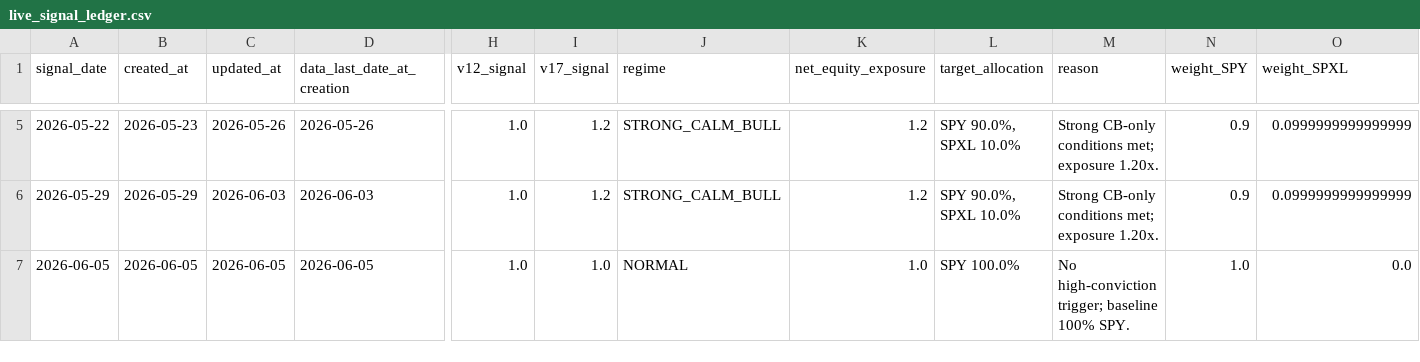
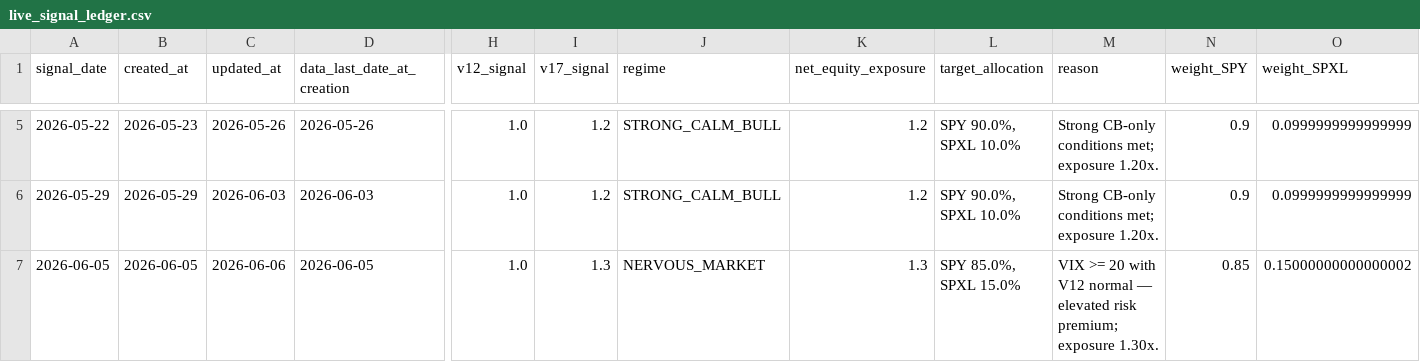
Before and after one commit to evantykwork02/spy-v17-production, a CSV file: live_tracker/live_signal_ledger.csv, drawn as a sheet; only a part is shown, gaps mark what is left out; the diff names each change by its address in the sheet, - before the commit and + after, or states it on an @@ line.

```diff
--- a/live_tracker/live_signal_ledger.csv
+++ b/live_tracker/live_signal_ledger.csv
-C7 (updated_at): 2026-06-05
+C7 (updated_at): 2026-06-06
-I7 (v17_signal): 1.0
+I7 (v17_signal): 1.3
-J7 (regime): NORMAL
+J7 (regime): NERVOUS_MARKET
-K7 (net_equity_exposure): 1.0
+K7 (net_equity_exposure): 1.3
-L7 (target_allocation): SPY 100.0%
+L7 (target_allocation): SPY 85.0%, SPXL 15.0%
-M7 (reason): No high-conviction trigger; baseline 100% SPY.
+M7 (reason): VIX >= 20 with V12 normal — elevated risk premium; exposure 1.30x.
-N7 (weight_SPY): 1.0
+N7 (weight_SPY): 0.85
-O7 (weight_SPXL): 0.0
+O7 (weight_SPXL): 0.15000000000000002
```
Also changed, not shown: live_tracker/live_signal_periods.csv, live_tracker/live_summary.csv, 12 other files.
